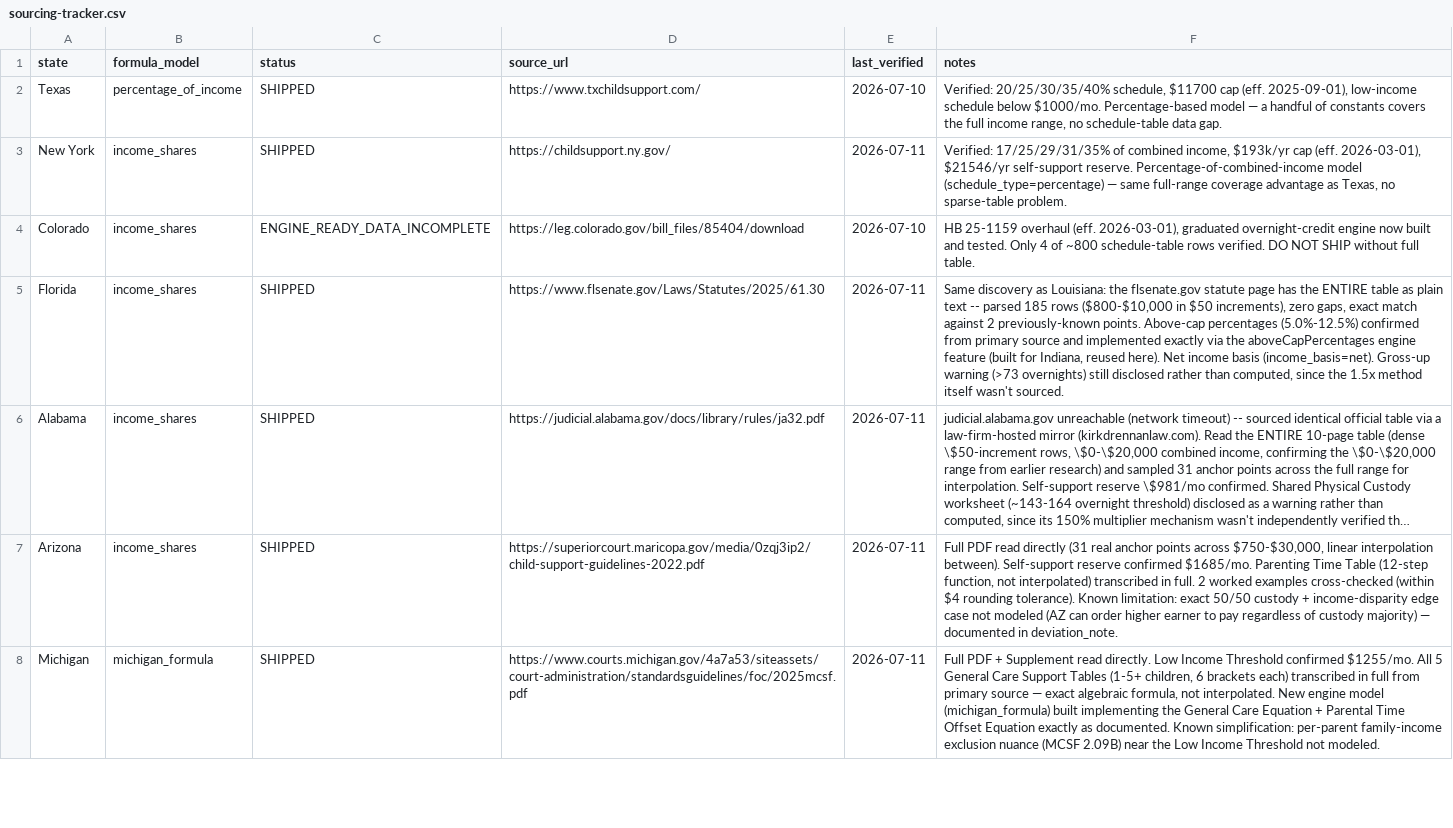
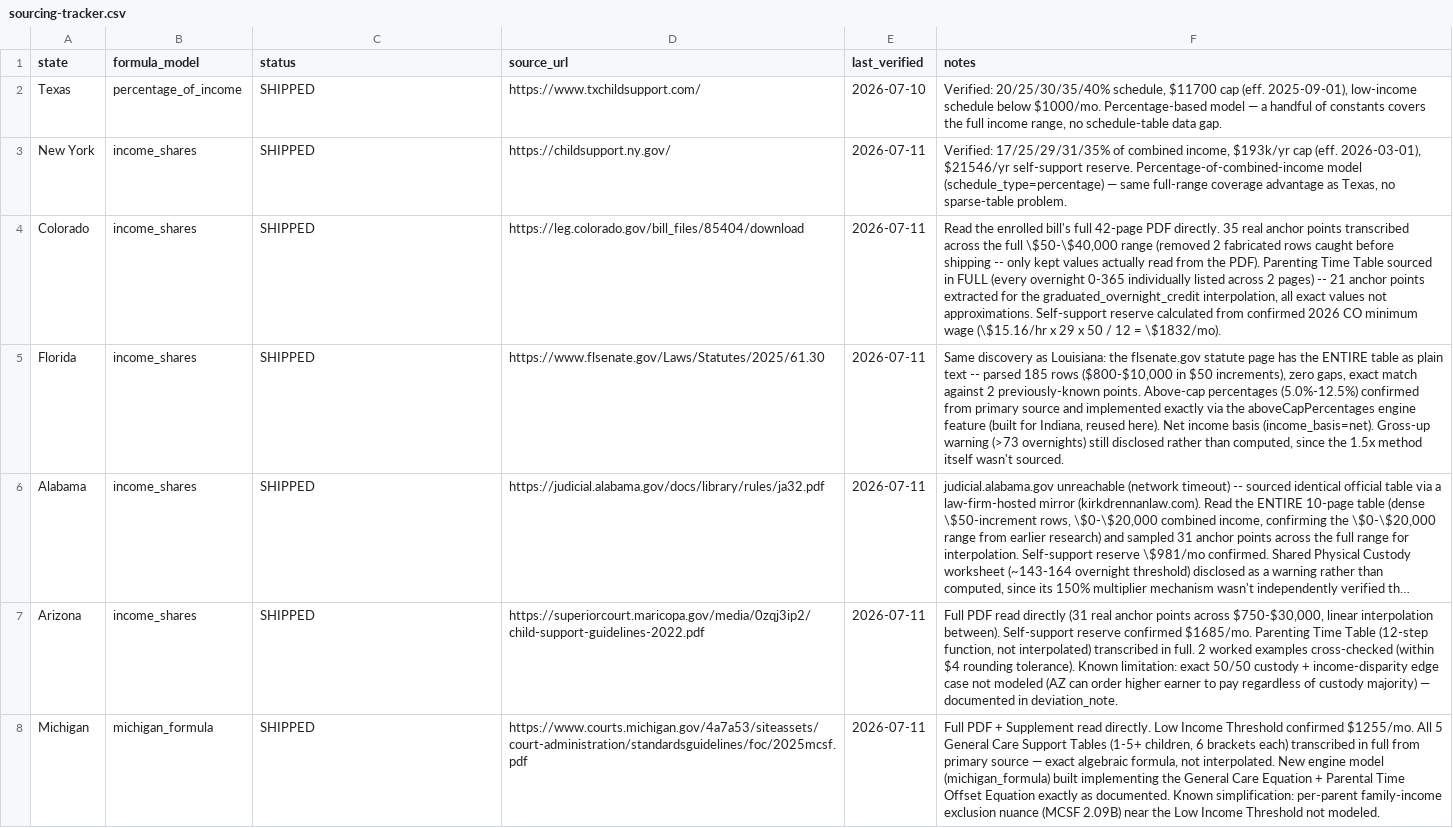
Before and after one commit to sadiyaqeen92639572-cloud/child-support-calculator-usa, a CSV file: research/sourcing-tracker.csv, drawn as a sheet; only a part is shown; long unchanged cells end in …; the diff names each change by its address in the sheet, - before the commit and + after, or states it on an @@ line.

```diff
--- a/research/sourcing-tracker.csv
+++ b/research/sourcing-tracker.csv
-C4 (status): ENGINE_READY_DATA_INCOMPLETE
+C4 (status): SHIPPED
-E4 (last_verified): 2026-07-10
+E4 (last_verified): 2026-07-11
-F4 (notes): HB 25-1159 overhaul (eff. 2026-03-01), graduated overnight-credit engine now built and tested. Only 4 of ~800 schedule-table rows verified. DO NOT SHIP without full table.
+F4 (notes): Read the enrolled bill's full 42-page PDF directly. 35 real anchor points transcribed across the full \$50-\$40,000 range (removed 2 fabricated rows caught before shipping -- only kept values actually read from the PDF). Parenting Time Table sourced in FULL (every overnight 0-365 individually listed across 2 pages) -- 21 anchor points extracted for the graduated_overnight_credit interpolation, all exact values not approximations. Self-support reserve calculated from confirmed 2026 CO minimum wage (\$15.16/hr x 29 x 50 / 12 = \$1832/mo).
```
Also changed, not shown: research/verification-log.csv, 6 other files.
